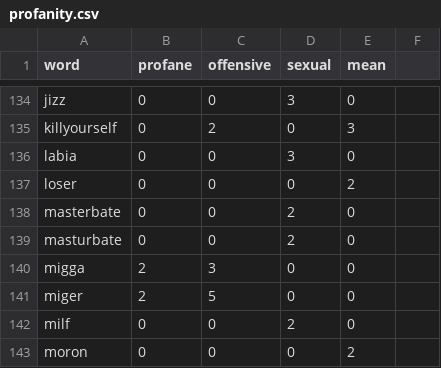
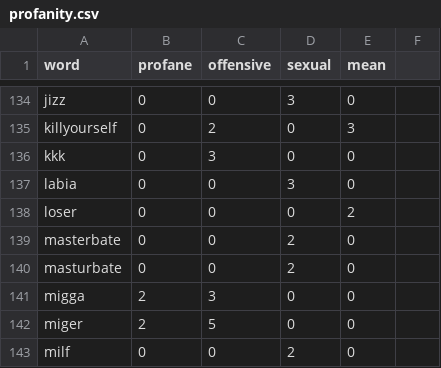
Before and after one commit to finnbear/rustrict, a CSV file: src/profanity.csv, drawn as a sheet; only a part is shown, gaps mark what is left out; the shorter side is filled out with more unchanged rows; the diff names each change by its address in the sheet, - before the commit and + after, or states it on an @@ line.

Commit message:
Update profanity, test cases, and readme.

```diff
--- a/src/profanity.csv
+++ b/src/profanity.csv
+row 136: kkk | 0 | 3 | 0 | 0
```
Also changed, not shown: 3 other files.
